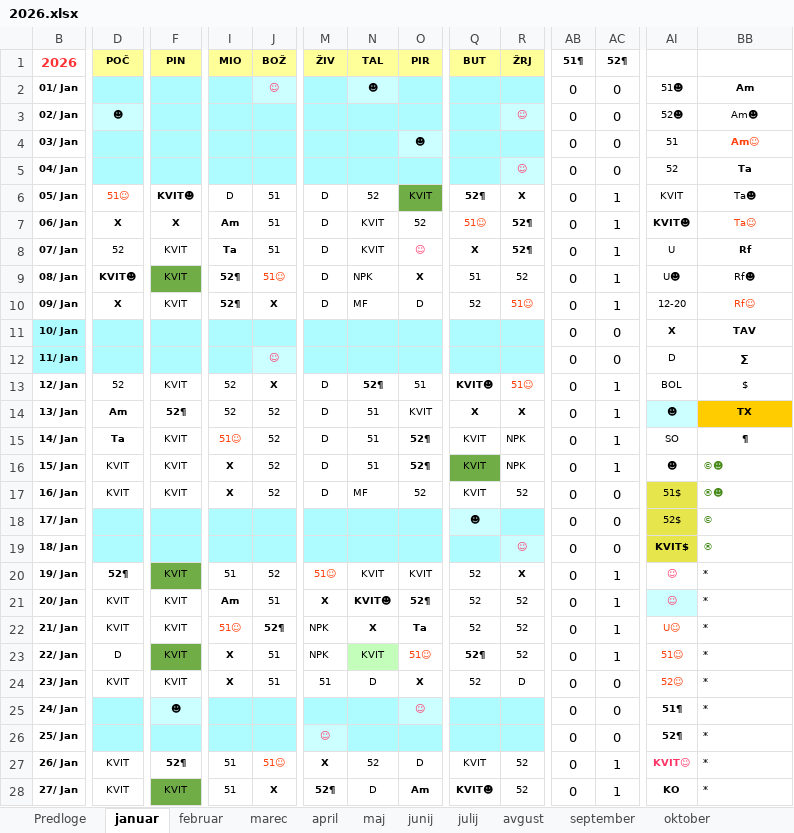
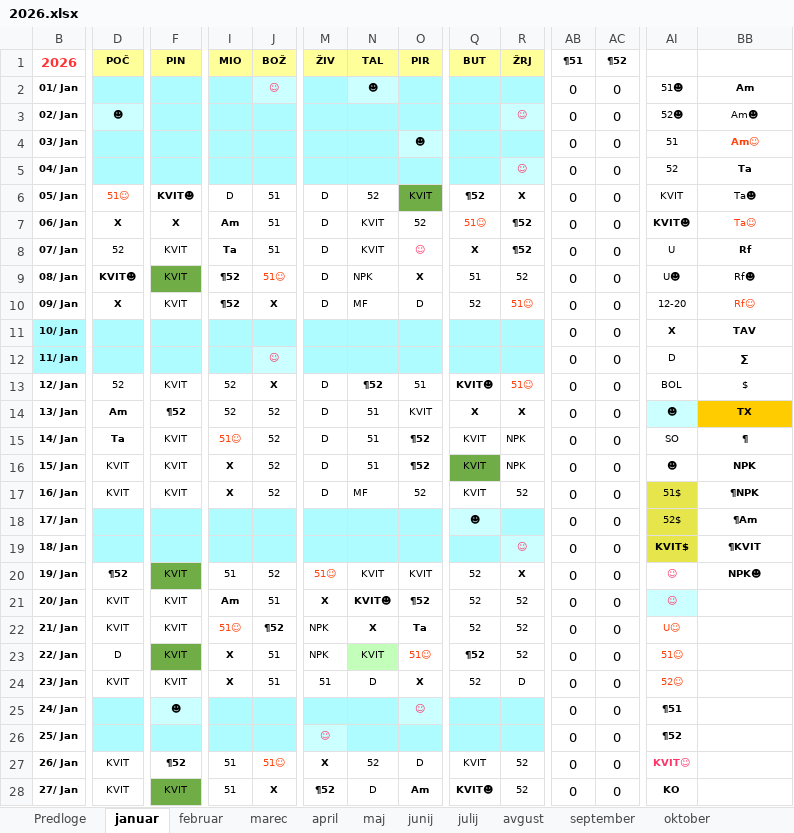
Before and after one commit to jiri-hollan/kardiosi, an Excel workbook: kardio/razpis/msofice/2026.xlsx, sheet januar, drawn as a sheet; only a part is shown, gaps mark what is left out; values as stored, in another font and other column widths than the file's, no borders; conditional formats not drawn; the diff covers the shown part only; the diff names each change by its address in the sheet, - before the commit and + after, or states it on an @@ line.

```diff
--- a/kardio/razpis/msofice/2026.xlsx (sheet januar)
+++ b/kardio/razpis/msofice/2026.xlsx (sheet januar)
-AB1: 51¶
+AB1: ¶51
-AC1: 52¶
+AC1: ¶52
-Q6: 52¶
+Q6: ¶52
-AC6:AC10: 1
+AC6:AC10: 0
-R7:R8: 52¶
+R7:R8: ¶52
-I9:I10: 52¶
+I9:I10: ¶52
-N13: 52¶
+N13: ¶52
-AC13:AC16: 1
+AC13:AC16: 0
-F14: 52¶
+F14: ¶52
-O15:O16: 52¶
+O15:O16: ¶52
-BB16: ©☻
+BB16: NPK
-BB16:BB20 bold: off
+BB16:BB20 bold: on
-BB16:BB19 text colour: #468A1A
+BB16:BB19 text colour: black
-BB16:BB20 alignment: left
+BB16:BB20 alignment: center
-BB17: ®☻
+BB17: ¶NPK
-BB18: ©
+BB18: ¶Am
-BB19: ®
+BB19: ¶KVIT
-D20: 52¶
+D20: ¶52
-AC20:AC23: 1
+AC20:AC23: 0
-BB20: *
+BB20: NPK☻
-O21: 52¶
+O21: ¶52
-BB21:BB28: *
+BB21:BB28: (empty)
-J22: 52¶
+J22: ¶52
-Q23: 52¶
+Q23: ¶52
-AI25: 51¶
+AI25: ¶51
-AI26: 52¶
+AI26: ¶52
-F27: 52¶
+F27: ¶52
-AC27:AC28: 1
+AC27:AC28: 0
-M28: 52¶
+M28: ¶52
```
Also changed, not shown: 1 added row, 1 removed row and 10 edited cells elsewhere in this sheet, sheet februar, sheet september, sheet julij, sheet november, sheet april, sheet junij, 7 more sheets, hidden cells, 2 other files.
